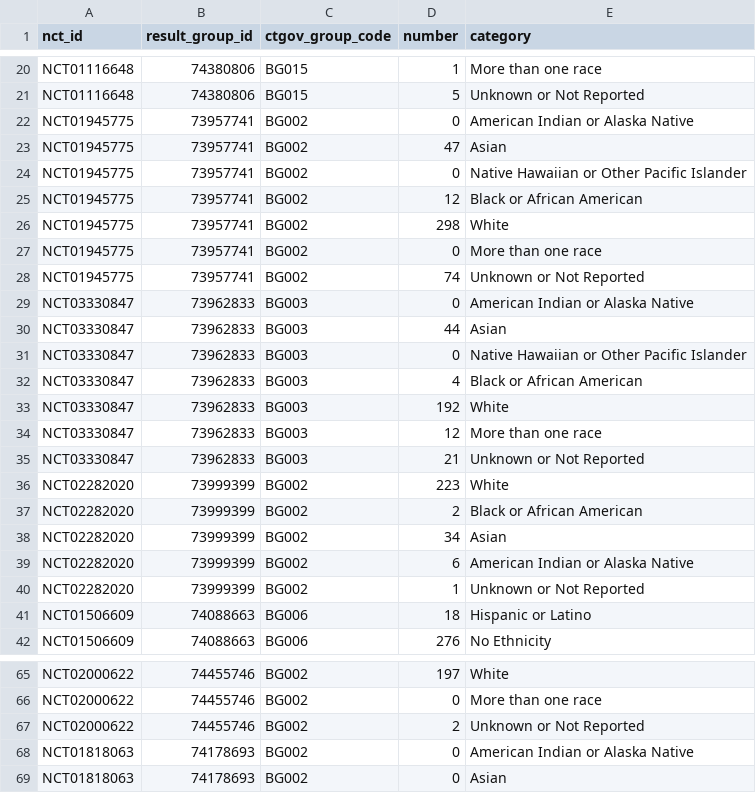
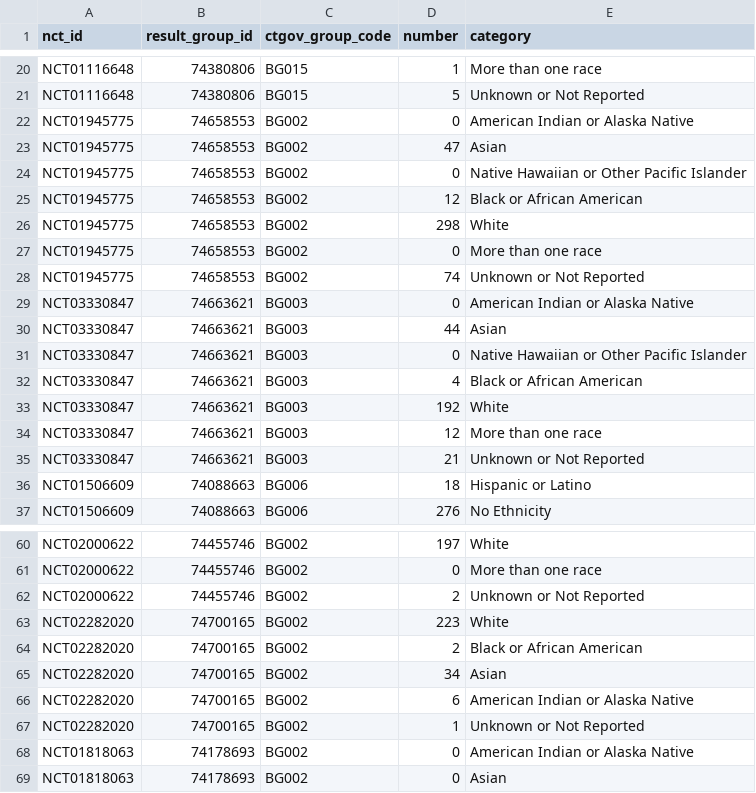
Before and after one commit to kitying2023/Symmetron-project, a CSV file: filtered_extracted_race.csv, drawn as a sheet; only a part is shown, gaps mark what is left out.

```diff
--- a/filtered_extracted_race.csv
+++ b/filtered_extracted_race.csv
@@ -21,21 +21,16 @@ NCT01116648,74380806,BG015,1,More than one race
 NCT01116648,74380806,BG015,5,Unknown or Not Reported
-NCT01945775,73957741,BG002,0,American Indian or Alaska Native
-NCT01945775,73957741,BG002,47,Asian
-NCT01945775,73957741,BG002,0,Native Hawaiian or Other Pacific Islander
-NCT01945775,73957741,BG002,12,Black or African American
-NCT01945775,73957741,BG002,298,White
-NCT01945775,73957741,BG002,0,More than one race
-NCT01945775,73957741,BG002,74,Unknown or Not Reported
-NCT03330847,73962833,BG003,0,American Indian or Alaska Native
-NCT03330847,73962833,BG003,44,Asian
-NCT03330847,73962833,BG003,0,Native Hawaiian or Other Pacific Islander
-NCT03330847,73962833,BG003,4,Black or African American
-NCT03330847,73962833,BG003,192,White
-NCT03330847,73962833,BG003,12,More than one race
-NCT03330847,73962833,BG003,21,Unknown or Not Reported
-NCT02282020,73999399,BG002,223,White
-NCT02282020,73999399,BG002,2,Black or African American
-NCT02282020,73999399,BG002,34,Asian
-NCT02282020,73999399,BG002,6,American Indian or Alaska Native
-NCT02282020,73999399,BG002,1,Unknown or Not Reported
+NCT01945775,74658553,BG002,0,American Indian or Alaska Native
+NCT01945775,74658553,BG002,47,Asian
+NCT01945775,74658553,BG002,0,Native Hawaiian or Other Pacific Islander
+NCT01945775,74658553,BG002,12,Black or African American
+NCT01945775,74658553,BG002,298,White
+NCT01945775,74658553,BG002,0,More than one race
+NCT01945775,74658553,BG002,74,Unknown or Not Reported
+NCT03330847,74663621,BG003,0,American Indian or Alaska Native
+NCT03330847,74663621,BG003,44,Asian
+NCT03330847,74663621,BG003,0,Native Hawaiian or Other Pacific Islander
+NCT03330847,74663621,BG003,4,Black or African American
+NCT03330847,74663621,BG003,192,White
+NCT03330847,74663621,BG003,12,More than one race
+NCT03330847,74663621,BG003,21,Unknown or Not Reported
 NCT01506609,74088663,BG006,18,Hispanic or Latino
@@ -67,2 +62,7 @@ NCT02000622,74455746,BG002,0,More than one race
 NCT02000622,74455746,BG002,2,Unknown or Not Reported
+NCT02282020,74700165,BG002,223,White
+NCT02282020,74700165,BG002,2,Black or African American
+NCT02282020,74700165,BG002,34,Asian
+NCT02282020,74700165,BG002,6,American Indian or Alaska Native
+NCT02282020,74700165,BG002,1,Unknown or Not Reported
 NCT01818063,74178693,BG002,0,American Indian or Alaska Native
```
Also changed, not shown: 6 other files.
